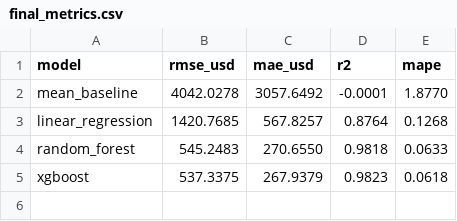
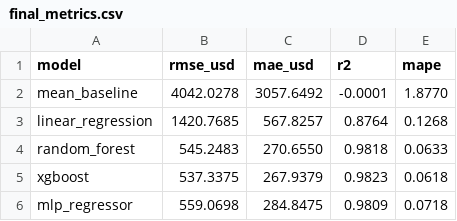
Before and after one commit to zleo2404/DiamondPredictor, a CSV file: reports/tables/final_metrics.csv, drawn as a sheet.

```diff
--- a/reports/tables/final_metrics.csv
+++ b/reports/tables/final_metrics.csv
@@ -5 +5,2 @@ random_forest,545.2483,270.6550,0.9818,0.0633
 xgboost,537.3375,267.9379,0.9823,0.0618
+mlp_regressor,559.0698,284.8475,0.9809,0.0718
```
Also changed, not shown: reports/tables/feature_importance.csv, reports/tables/metrics.csv, 12 other files.
